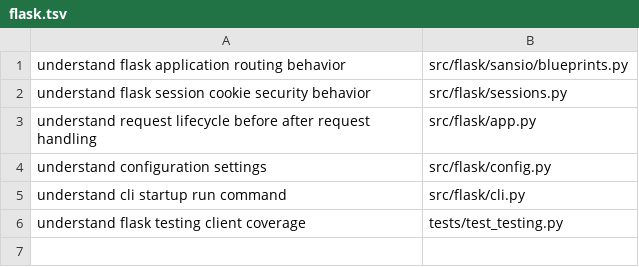
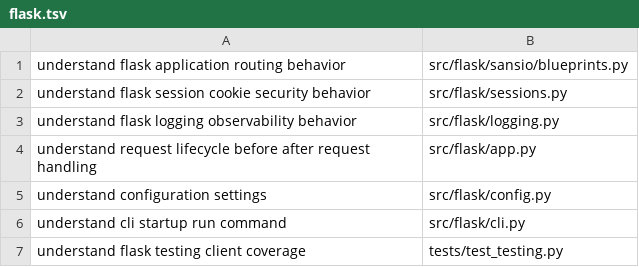
Before and after one commit to sleticalboy/CodeInsight-mcp, a TSV file: docs/task-routing-expectations/flask.tsv, drawn as a sheet.

Commit message:
test: 覆盖 Flask 日志路由证据

```diff
--- a/docs/task-routing-expectations/flask.tsv
+++ b/docs/task-routing-expectations/flask.tsv
@@ -2,2 +2,3 @@ understand flask application routing behavior	src/flask/sansio/blueprints.py
 understand flask session cookie security behavior	src/flask/sessions.py
+understand flask logging observability behavior	src/flask/logging.py
 understand request lifecycle before after request handling	src/flask/app.py
```
Also changed, not shown: 4 other files.
